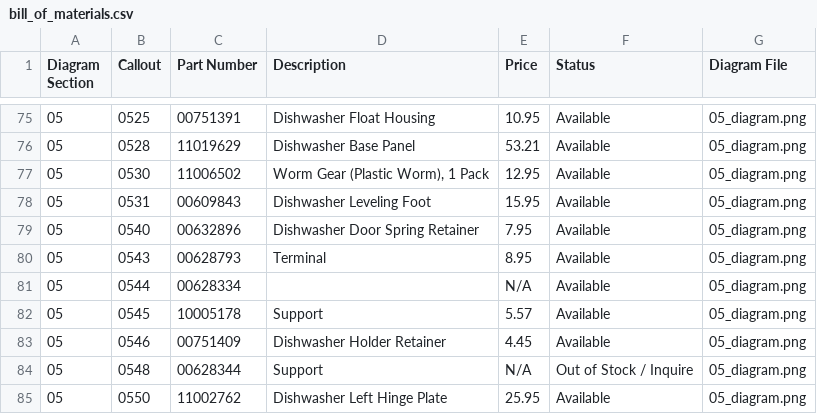
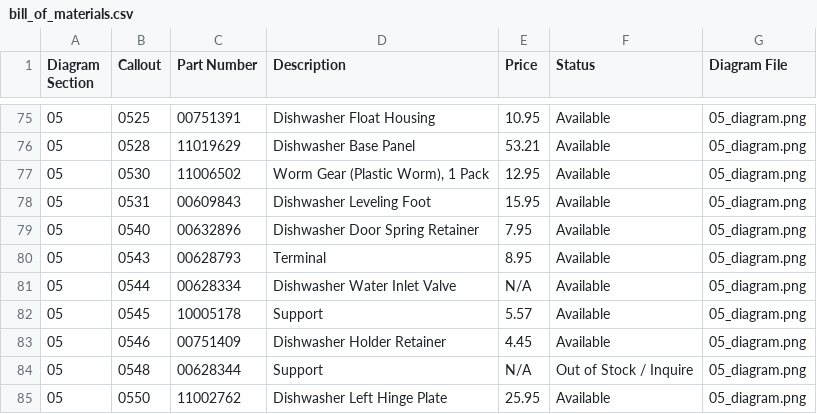
Before and after one commit to nicholaswilde/inventory-agent, a CSV file: appliances/SHXM98W75N-01/bill_of_materials.csv, drawn as a sheet; only a part is shown, gaps mark what is left out.

Commit message:
docs(bosch): log 00628334 inlet valve swap
Fill missing BOM description for callout 0544.

```diff
--- a/appliances/SHXM98W75N-01/bill_of_materials.csv
+++ b/appliances/SHXM98W75N-01/bill_of_materials.csv
@@ -80,3 +80,3 @@ Diagram Section,Callout,Part Number,Description,Price,Status,Diagram File
 05,0543,00628793,"Terminal",8.95,Available,05_diagram.png
-05,0544,00628334,"",N/A,Available,05_diagram.png
+05,0544,00628334,"Dishwasher Water Inlet Valve",N/A,Available,05_diagram.png
 05,0545,10005178,"Support",5.57,Available,05_diagram.png
```
Also changed, not shown: 3 other files.
